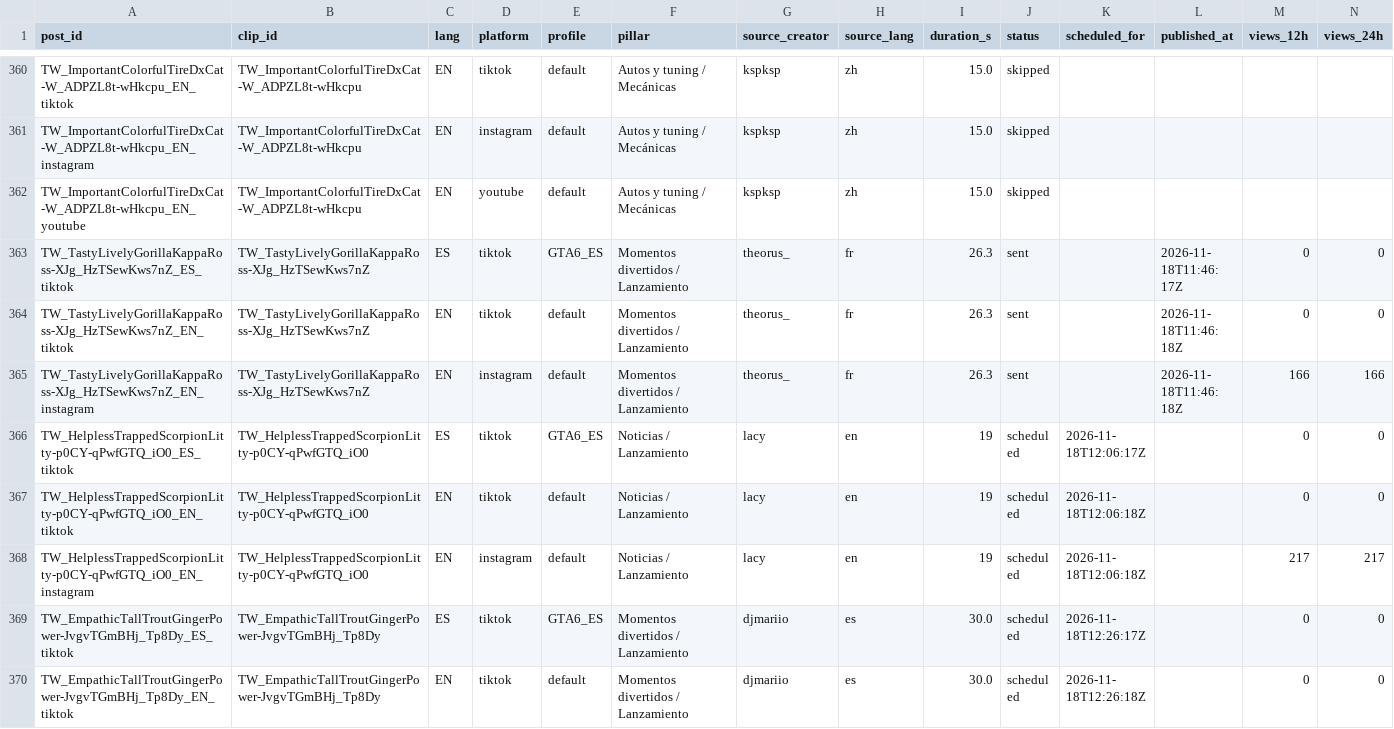
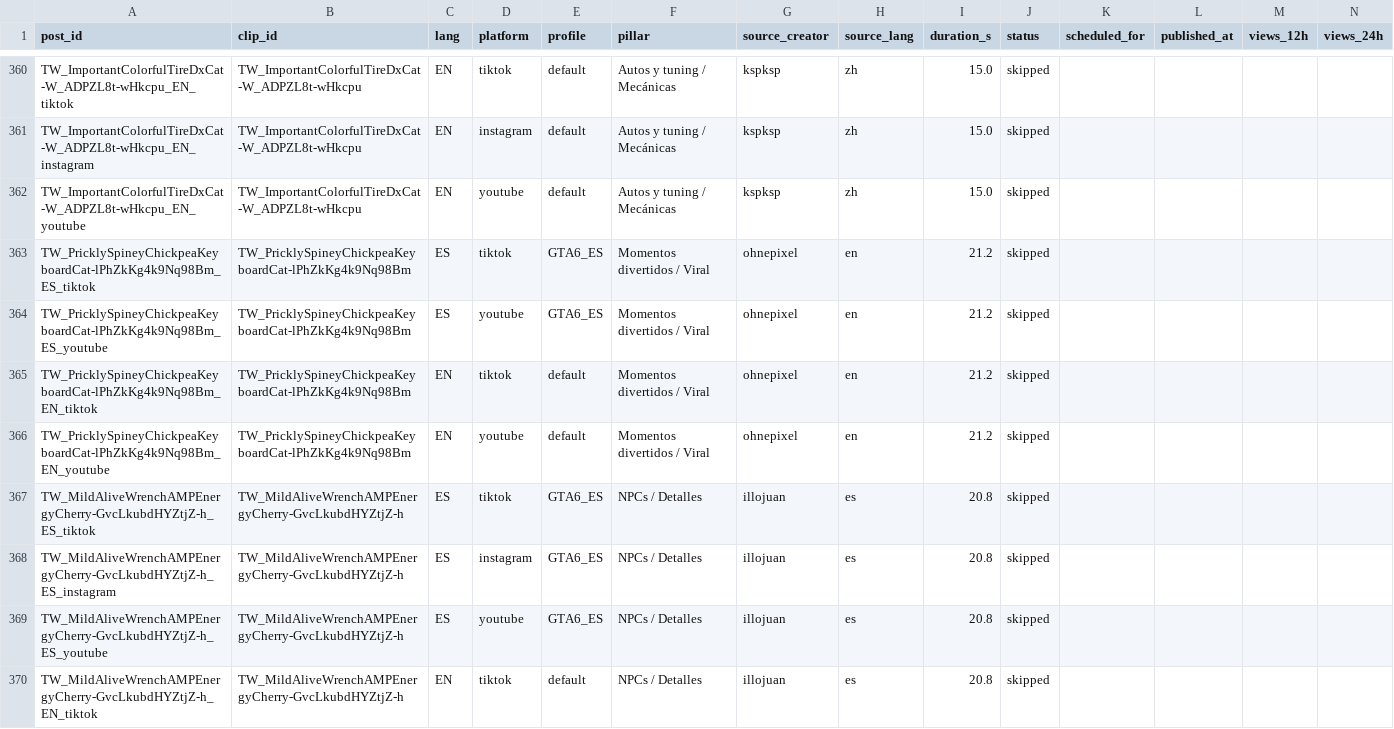
Before and after one commit to ty2mcdwdhw-hash/okx-proxy, a CSV file: GTA6_AUTO_CLIPPER/scoreboard.csv, drawn as a sheet; only a part is shown, gaps mark what is left out; the shorter side is filled out with more unchanged rows; rows hold the shown columns only; the diff covers the shown part only; the diff names each change by its address in the sheet, - before the commit and + after, or states it on an @@ line.

```diff
--- a/GTA6_AUTO_CLIPPER/scoreboard.csv
+++ b/GTA6_AUTO_CLIPPER/scoreboard.csv
+row 363: TW_PricklySpineyChickpeaKeyboardCat-lPhZkKg4k9Nq98Bm_ES_tiktok | TW_PricklySpineyChickpeaKeyboardCat-lPhZkKg4k9Nq98Bm | ES | tiktok | GTA6_ES | Momentos divertidos / Viral | ohnepixel | en | 21.2 | skipped
+row 364: TW_PricklySpineyChickpeaKeyboardCat-lPhZkKg4k9Nq98Bm_ES_youtube | TW_PricklySpineyChickpeaKeyboardCat-lPhZkKg4k9Nq98Bm | ES | youtube | GTA6_ES | Momentos divertidos / Viral | ohnepixel | en | 21.2 | skipped
+row 365: TW_PricklySpineyChickpeaKeyboardCat-lPhZkKg4k9Nq98Bm_EN_tiktok | TW_PricklySpineyChickpeaKeyboardCat-lPhZkKg4k9Nq98Bm | EN | tiktok | default | Momentos divertidos / Viral | ohnepixel | en | 21.2 | skipped
+row 366: TW_PricklySpineyChickpeaKeyboardCat-lPhZkKg4k9Nq98Bm_EN_youtube | TW_PricklySpineyChickpeaKeyboardCat-lPhZkKg4k9Nq98Bm | EN | youtube | default | Momentos divertidos / Viral | ohnepixel | en | 21.2 | skipped
+row 367: TW_MildAliveWrenchAMPEnergyCherry-GvcLkubdHYZtjZ-h_ES_tiktok | TW_MildAliveWrenchAMPEnergyCherry-GvcLkubdHYZtjZ-h | ES | tiktok | GTA6_ES | NPCs / Detalles | illojuan | es | 20.8 | skipped
+row 368: TW_MildAliveWrenchAMPEnergyCherry-GvcLkubdHYZtjZ-h_ES_instagram | TW_MildAliveWrenchAMPEnergyCherry-GvcLkubdHYZtjZ-h | ES | instagram | GTA6_ES | NPCs / Detalles | illojuan | es | 20.8 | skipped
+row 369: TW_MildAliveWrenchAMPEnergyCherry-GvcLkubdHYZtjZ-h_ES_youtube | TW_MildAliveWrenchAMPEnergyCherry-GvcLkubdHYZtjZ-h | ES | youtube | GTA6_ES | NPCs / Detalles | illojuan | es | 20.8 | skipped
+row 370: TW_MildAliveWrenchAMPEnergyCherry-GvcLkubdHYZtjZ-h_EN_tiktok | TW_MildAliveWrenchAMPEnergyCherry-GvcLkubdHYZtjZ-h | EN | tiktok | default | NPCs / Detalles | illojuan | es | 20.8 | skipped
```
Also changed, not shown: 10 added rows, 2 moved rows and 12 edited cells elsewhere in this file, 52 other files.
